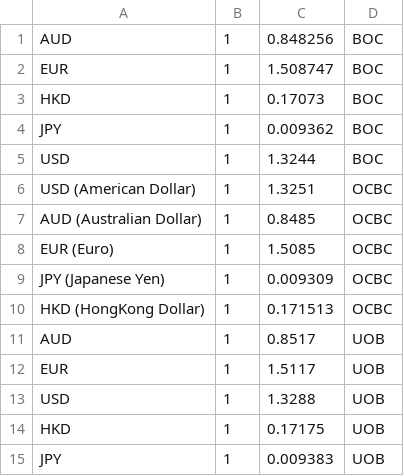
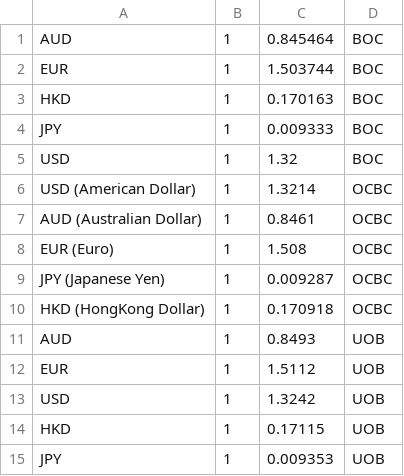
Before and after one commit to CorrineHuang/RPA_Group_1_Project, a CSV file: dt_template.CSV, drawn as a sheet.

```diff
--- a/dt_template.CSV
+++ b/dt_template.CSV
@@ -1,15 +1,15 @@
-AUD,1,0.848256,BOC
-EUR,1,1.508747,BOC
-HKD,1,0.17073,BOC
-JPY,1,0.009362,BOC
-USD,1,1.3244,BOC
-USD (American Dollar),1,1.3251,OCBC
-AUD (Australian Dollar),1,0.8485,OCBC
-EUR (Euro),1,1.5085,OCBC
-JPY (Japanese Yen),1,0.009309,OCBC
-HKD (HongKong Dollar),1,0.171513,OCBC
-AUD,1,0.8517,UOB
-EUR,1,1.5117,UOB
-USD,1,1.3288,UOB
-HKD,1,0.17175,UOB
-JPY,1,0.009383,UOB
+AUD,1,0.845464,BOC
+EUR,1,1.503744,BOC
+HKD,1,0.170163,BOC
+JPY,1,0.009333,BOC
+USD,1,1.32,BOC
+USD (American Dollar),1,1.3214,OCBC
+AUD (Australian Dollar),1,0.8461,OCBC
+EUR (Euro),1,1.508,OCBC
+JPY (Japanese Yen),1,0.009287,OCBC
+HKD (HongKong Dollar),1,0.170918,OCBC
+AUD,1,0.8493,UOB
+EUR,1,1.5112,UOB
+USD,1,1.3242,UOB
+HKD,1,0.17115,UOB
+JPY,1,0.009353,UOB
```
Also changed, not shown: 4 other files.
